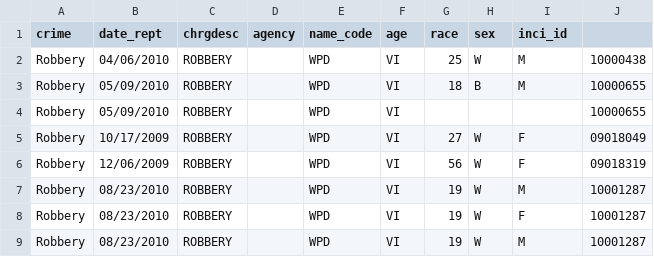
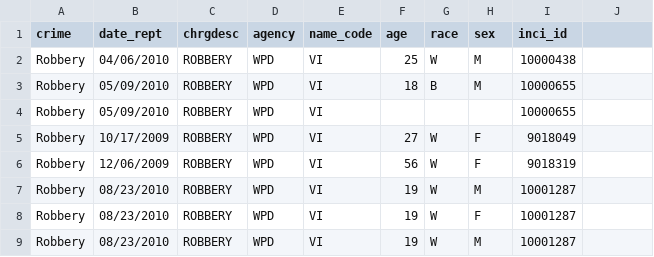
Before and after one commit to crim-bell-curve/wburg-crime, a CSV file: data/robbery.csv, drawn as a sheet; only a part is shown; the diff covers the shown part only.

Commit message:
added table

```diff
--- a/data/robbery.csv
+++ b/data/robbery.csv
@@ -2,8 +2,8 @@ crime,date_rept,chrgdesc,agency,name_code,age,race,sex,inci_id,
-Robbery,04/06/2010,ROBBERY,,WPD,VI,25,W,M,10000438
-Robbery,05/09/2010,ROBBERY,,WPD,VI,18,B,M,10000655
-Robbery,05/09/2010,ROBBERY,,WPD,VI,,,,10000655
-Robbery,10/17/2009,ROBBERY,,WPD,VI,27,W,F,09018049
-Robbery,12/06/2009,ROBBERY,,WPD,VI,56,W,F,09018319
-Robbery,08/23/2010,ROBBERY,,WPD,VI,19,W,M,10001287
-Robbery,08/23/2010,ROBBERY,,WPD,VI,19,W,F,10001287
-Robbery,08/23/2010,ROBBERY,,WPD,VI,19,W,M,10001287
+Robbery,04/06/2010,ROBBERY,WPD,VI,25,W,M,10000438
+Robbery,05/09/2010,ROBBERY,WPD,VI,18,B,M,10000655
+Robbery,05/09/2010,ROBBERY,WPD,VI,,,,10000655
+Robbery,10/17/2009,ROBBERY,WPD,VI,27,W,F,9018049
+Robbery,12/06/2009,ROBBERY,WPD,VI,56,W,F,9018319
+Robbery,08/23/2010,ROBBERY,WPD,VI,19,W,M,10001287
+Robbery,08/23/2010,ROBBERY,WPD,VI,19,W,F,10001287
+Robbery,08/23/2010,ROBBERY,WPD,VI,19,W,M,10001287
```
Also changed, not shown: 94 edited cells elsewhere in this file, 7 other files.
